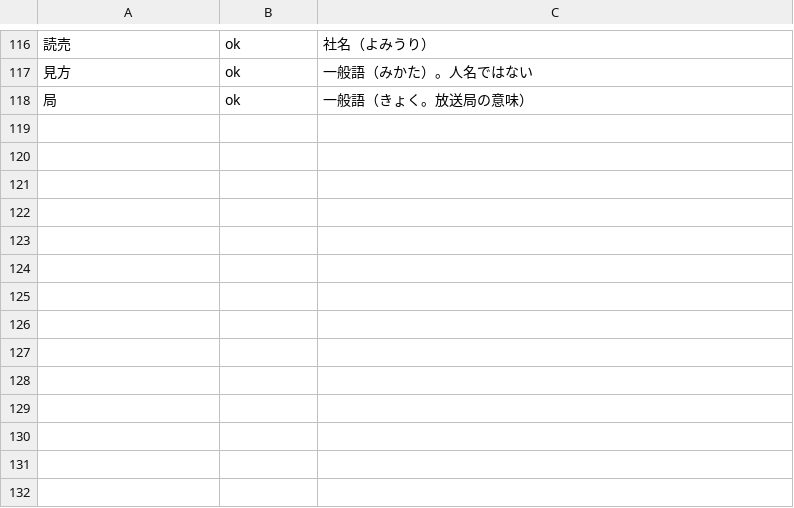
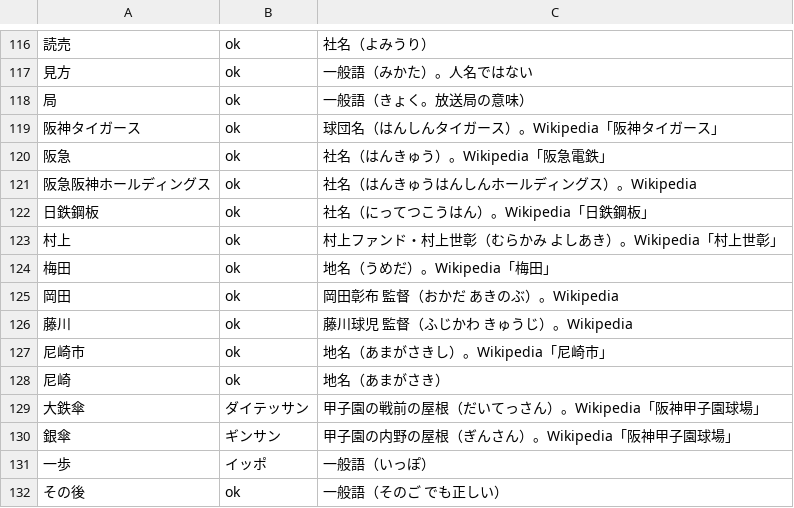
Before and after one commit to iwtbet22/ushi-youtube, a TSV file: script/yomi.tsv, drawn as a sheet; only a part is shown, gaps mark what is left out; the diff names each change by its address in the sheet, - before the commit and + after, or states it on an @@ line.

```diff
--- a/script/yomi.tsv
+++ b/script/yomi.tsv
+row 119: 阪神タイガース | ok | 球団名（はんしんタイガース）。Wikipedia「阪神タイガース」
+row 120: 阪急 | ok | 社名（はんきゅう）。Wikipedia「阪急電鉄」
+row 121: 阪急阪神ホールディングス | ok | 社名（はんきゅうはんしんホールディングス）。Wikipedia
+row 122: 日鉄鋼板 | ok | 社名（にってつこうはん）。Wikipedia「日鉄鋼板」
+row 123: 村上 | ok | 村上ファンド・村上世彰（むらかみ よしあき）。Wikipedia「村上世彰」
+row 124: 梅田 | ok | 地名（うめだ）。Wikipedia「梅田」
+row 125: 岡田 | ok | 岡田彰布 監督（おかだ あきのぶ）。Wikipedia
+row 126: 藤川 | ok | 藤川球児 監督（ふじかわ きゅうじ）。Wikipedia
+row 127: 尼崎市 | ok | 地名（あまがさきし）。Wikipedia「尼崎市」
+row 128: 尼崎 | ok | 地名（あまがさき）
+row 129: 大鉄傘 | ダイテッサン | 甲子園の戦前の屋根（だいてっさん）。Wikipedia「阪神甲子園球場」
+row 130: 銀傘 | ギンサン | 甲子園の内野の屋根（ぎんさん）。Wikipedia「阪神甲子園球場」
+row 131: 一歩 | イッポ | 一般語（いっぽ）
+row 132: その後 | ok | 一般語（そのご でも正しい）
```
Also changed, not shown: 2 other files.
